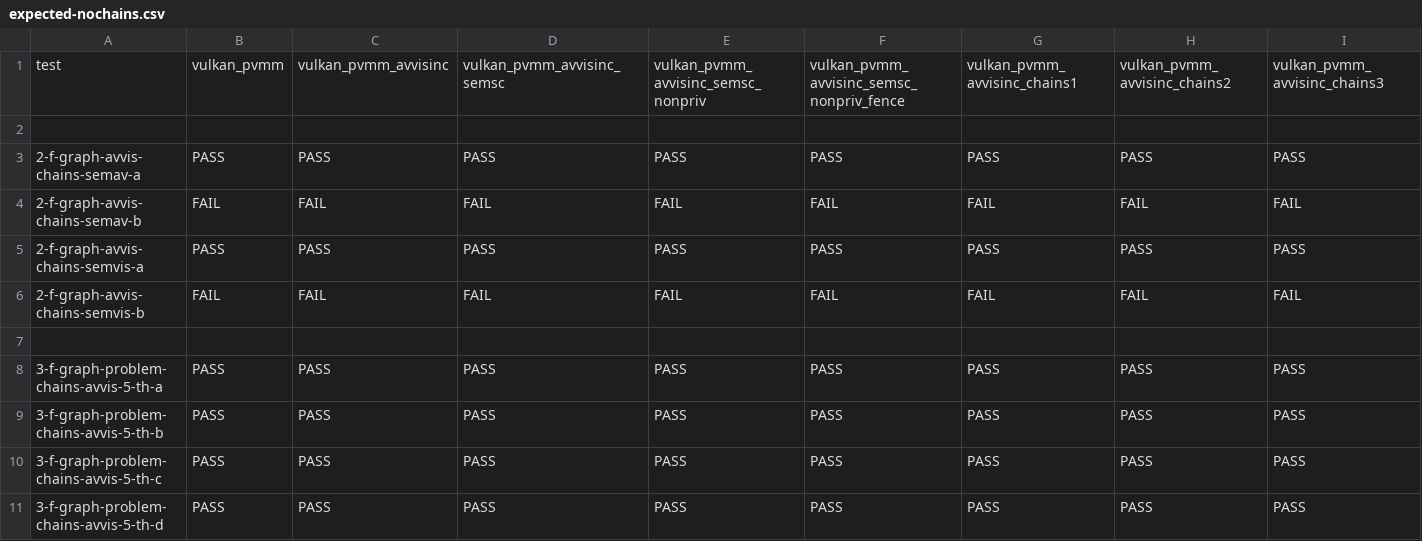
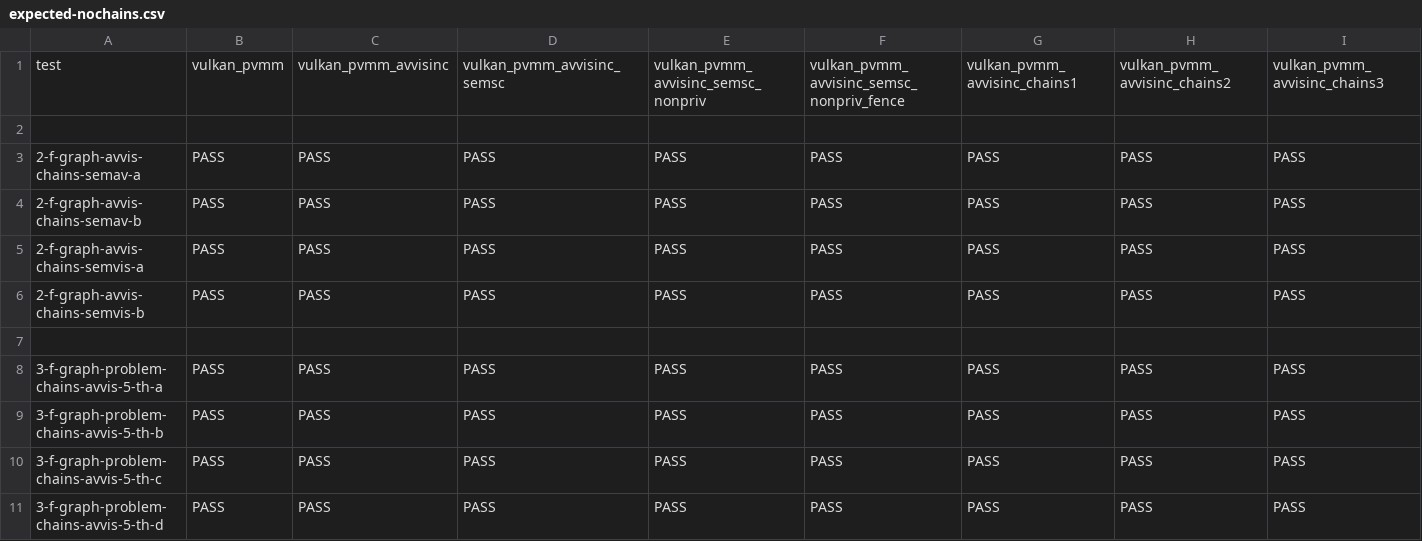
Before and after one commit to JnsGlnr/Dat3M, a CSV file: litmus/VULKAN/pvmm/expected-nochains.csv, drawn as a sheet; only a part is shown; the diff covers the shown part only; the diff names each change by its address in the sheet, - before the commit and + after, or states it on an @@ line.

```diff
--- a/litmus/VULKAN/pvmm/expected-nochains.csv
+++ b/litmus/VULKAN/pvmm/expected-nochains.csv
-B4: FAIL
+B4: PASS
-C4: FAIL
+C4: PASS
-D4: FAIL
+D4: PASS
-E4: FAIL
+E4: PASS
-F4: FAIL
+F4: PASS
-G4: FAIL
+G4: PASS
-H4: FAIL
+H4: PASS
-I4: FAIL
+I4: PASS
-B6: FAIL
+B6: PASS
-C6: FAIL
+C6: PASS
-D6: FAIL
+D6: PASS
-E6: FAIL
+E6: PASS
-F6: FAIL
+F6: PASS
-G6: FAIL
+G6: PASS
-H6: FAIL
+H6: PASS
-I6: FAIL
+I6: PASS
```
Also changed, not shown: 10 edited cells elsewhere in this file, 2 other files.
